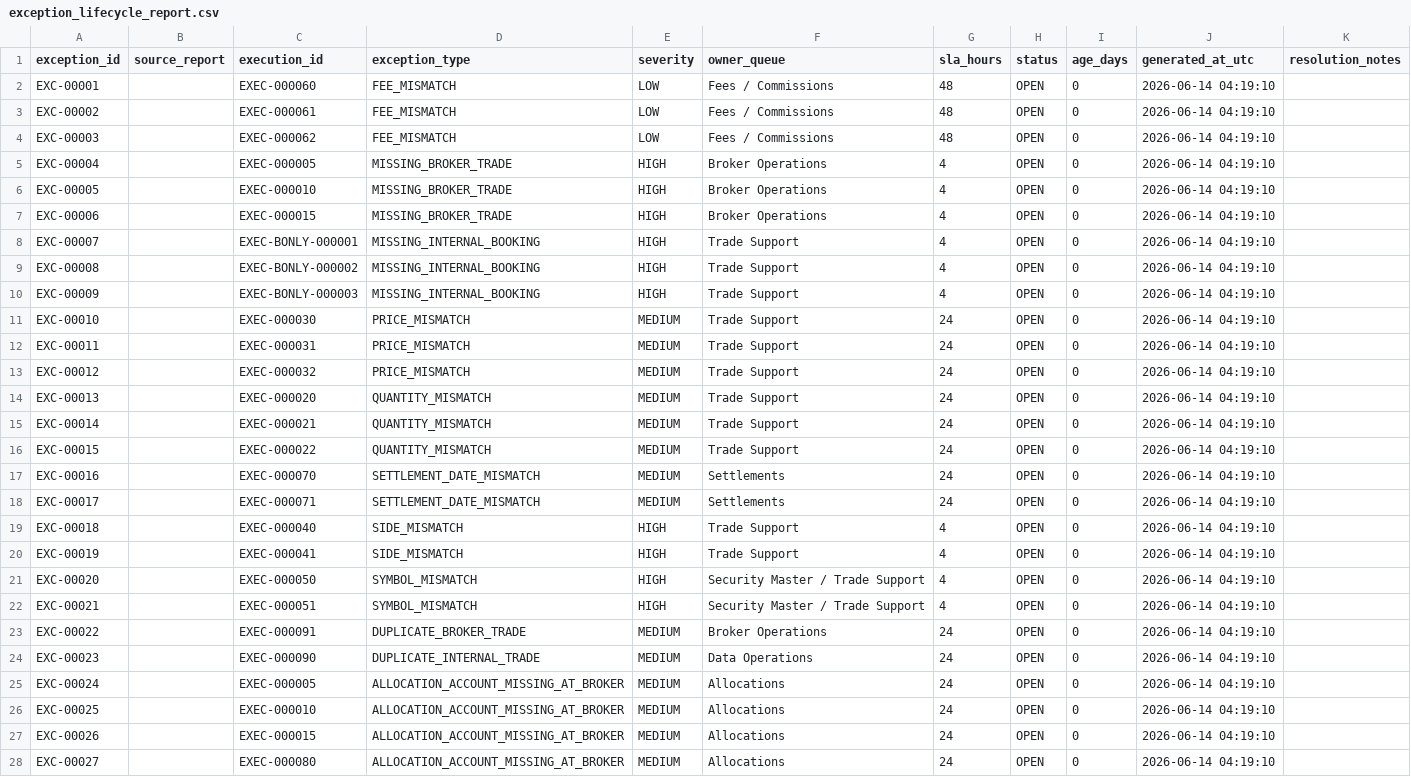
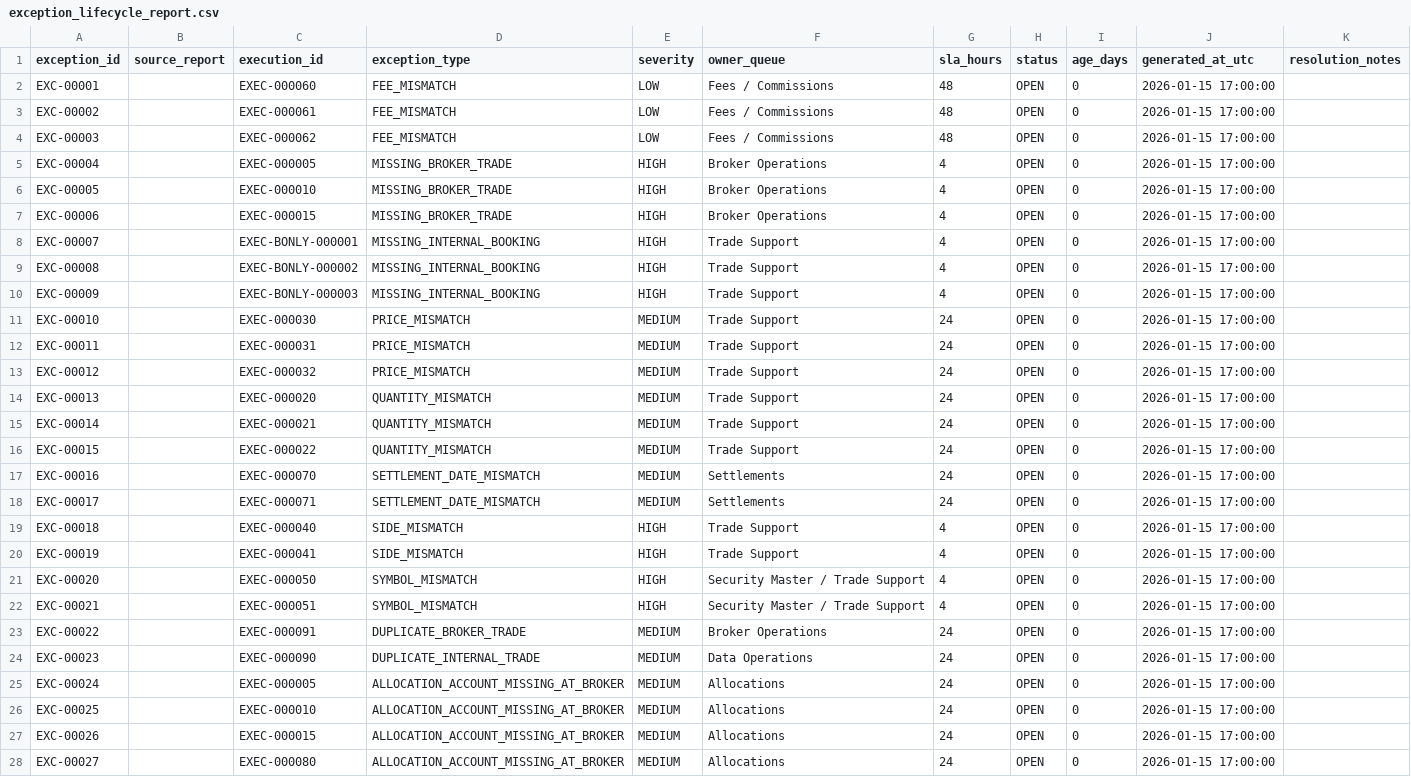
Before and after one commit to jennasilvera/trade-reconciliation-sql-project, a CSV file: data/reports/exception_lifecycle_report.csv, drawn as a sheet; only a part is shown; the diff covers the shown part only.

Commit message:
Make lifecycle report output reproducible

```diff
--- a/data/reports/exception_lifecycle_report.csv
+++ b/data/reports/exception_lifecycle_report.csv
@@ -1,28 +1,28 @@
 exception_id,source_report,execution_id,exception_type,severity,owner_queue,sla_hours,status,age_days,generated_at_utc,resolution_notes
-EXC-00001,,EXEC-000060,FEE_MISMATCH,LOW,Fees / Commissions,48,OPEN,0,2026-06-14 04:19:10,
-EXC-00002,,EXEC-000061,FEE_MISMATCH,LOW,Fees / Commissions,48,OPEN,0,2026-06-14 04:19:10,
-EXC-00003,,EXEC-000062,FEE_MISMATCH,LOW,Fees / Commissions,48,OPEN,0,2026-06-14 04:19:10,
-EXC-00004,,EXEC-000005,MISSING_BROKER_TRADE,HIGH,Broker Operations,4,OPEN,0,2026-06-14 04:19:10,
-EXC-00005,,EXEC-000010,MISSING_BROKER_TRADE,HIGH,Broker Operations,4,OPEN,0,2026-06-14 04:19:10,
-EXC-00006,,EXEC-000015,MISSING_BROKER_TRADE,HIGH,Broker Operations,4,OPEN,0,2026-06-14 04:19:10,
-EXC-00007,,EXEC-BONLY-000001,MISSING_INTERNAL_BOOKING,HIGH,Trade Support,4,OPEN,0,2026-06-14 04:19:10,
-EXC-00008,,EXEC-BONLY-000002,MISSING_INTERNAL_BOOKING,HIGH,Trade Support,4,OPEN,0,2026-06-14 04:19:10,
-EXC-00009,,EXEC-BONLY-000003,MISSING_INTERNAL_BOOKING,HIGH,Trade Support,4,OPEN,0,2026-06-14 04:19:10,
-EXC-00010,,EXEC-000030,PRICE_MISMATCH,MEDIUM,Trade Support,24,OPEN,0,2026-06-14 04:19:10,
-EXC-00011,,EXEC-000031,PRICE_MISMATCH,MEDIUM,Trade Support,24,OPEN,0,2026-06-14 04:19:10,
-EXC-00012,,EXEC-000032,PRICE_MISMATCH,MEDIUM,Trade Support,24,OPEN,0,2026-06-14 04:19:10,
-EXC-00013,,EXEC-000020,QUANTITY_MISMATCH,MEDIUM,Trade Support,24,OPEN,0,2026-06-14 04:19:10,
-EXC-00014,,EXEC-000021,QUANTITY_MISMATCH,MEDIUM,Trade Support,24,OPEN,0,2026-06-14 04:19:10,
-EXC-00015,,EXEC-000022,QUANTITY_MISMATCH,MEDIUM,Trade Support,24,OPEN,0,2026-06-14 04:19:10,
-EXC-00016,,EXEC-000070,SETTLEMENT_DATE_MISMATCH,MEDIUM,Settlements,24,OPEN,0,2026-06-14 04:19:10,
-EXC-00017,,EXEC-000071,SETTLEMENT_DATE_MISMATCH,MEDIUM,Settlements,24,OPEN,0,2026-06-14 04:19:10,
-EXC-00018,,EXEC-000040,SIDE_MISMATCH,HIGH,Trade Support,4,OPEN,0,2026-06-14 04:19:10,
-EXC-00019,,EXEC-000041,SIDE_MISMATCH,HIGH,Trade Support,4,OPEN,0,2026-06-14 04:19:10,
-EXC-00020,,EXEC-000050,SYMBOL_MISMATCH,HIGH,Security Master / Trade Support,4,OPEN,0,2026-06-14 04:19:10,
-EXC-00021,,EXEC-000051,SYMBOL_MISMATCH,HIGH,Security Master / Trade Support,4,OPEN,0,2026-06-14 04:19:10,
-EXC-00022,,EXEC-000091,DUPLICATE_BROKER_TRADE,MEDIUM,Broker Operations,24,OPEN,0,2026-06-14 04:19:10,
-EXC-00023,,EXEC-000090,DUPLICATE_INTERNAL_TRADE,MEDIUM,Data Operations,24,OPEN,0,2026-06-14 04:19:10,
-EXC-00024,,EXEC-000005,ALLOCATION_ACCOUNT_MISSING_AT_BROKER,MEDIUM,Allocations,24,OPEN,0,2026-06-14 04:19:10,
-EXC-00025,,EXEC-000010,ALLOCATION_ACCOUNT_MISSING_AT_BROKER,MEDIUM,Allocations,24,OPEN,0,2026-06-14 04:19:10,
-EXC-00026,,EXEC-000015,ALLOCATION_ACCOUNT_MISSING_AT_BROKER,MEDIUM,Allocations,24,OPEN,0,2026-06-14 04:19:10,
-EXC-00027,,EXEC-000080,ALLOCATION_ACCOUNT_MISSING_AT_BROKER,MEDIUM,Allocations,24,OPEN,0,2026-06-14 04:19:10,
+EXC-00001,,EXEC-000060,FEE_MISMATCH,LOW,Fees / Commissions,48,OPEN,0,2026-01-15 17:00:00,
+EXC-00002,,EXEC-000061,FEE_MISMATCH,LOW,Fees / Commissions,48,OPEN,0,2026-01-15 17:00:00,
+EXC-00003,,EXEC-000062,FEE_MISMATCH,LOW,Fees / Commissions,48,OPEN,0,2026-01-15 17:00:00,
+EXC-00004,,EXEC-000005,MISSING_BROKER_TRADE,HIGH,Broker Operations,4,OPEN,0,2026-01-15 17:00:00,
+EXC-00005,,EXEC-000010,MISSING_BROKER_TRADE,HIGH,Broker Operations,4,OPEN,0,2026-01-15 17:00:00,
+EXC-00006,,EXEC-000015,MISSING_BROKER_TRADE,HIGH,Broker Operations,4,OPEN,0,2026-01-15 17:00:00,
+EXC-00007,,EXEC-BONLY-000001,MISSING_INTERNAL_BOOKING,HIGH,Trade Support,4,OPEN,0,2026-01-15 17:00:00,
+EXC-00008,,EXEC-BONLY-000002,MISSING_INTERNAL_BOOKING,HIGH,Trade Support,4,OPEN,0,2026-01-15 17:00:00,
+EXC-00009,,EXEC-BONLY-000003,MISSING_INTERNAL_BOOKING,HIGH,Trade Support,4,OPEN,0,2026-01-15 17:00:00,
+EXC-00010,,EXEC-000030,PRICE_MISMATCH,MEDIUM,Trade Support,24,OPEN,0,2026-01-15 17:00:00,
+EXC-00011,,EXEC-000031,PRICE_MISMATCH,MEDIUM,Trade Support,24,OPEN,0,2026-01-15 17:00:00,
+EXC-00012,,EXEC-000032,PRICE_MISMATCH,MEDIUM,Trade Support,24,OPEN,0,2026-01-15 17:00:00,
+EXC-00013,,EXEC-000020,QUANTITY_MISMATCH,MEDIUM,Trade Support,24,OPEN,0,2026-01-15 17:00:00,
+EXC-00014,,EXEC-000021,QUANTITY_MISMATCH,MEDIUM,Trade Support,24,OPEN,0,2026-01-15 17:00:00,
+EXC-00015,,EXEC-000022,QUANTITY_MISMATCH,MEDIUM,Trade Support,24,OPEN,0,2026-01-15 17:00:00,
+EXC-00016,,EXEC-000070,SETTLEMENT_DATE_MISMATCH,MEDIUM,Settlements,24,OPEN,0,2026-01-15 17:00:00,
+EXC-00017,,EXEC-000071,SETTLEMENT_DATE_MISMATCH,MEDIUM,Settlements,24,OPEN,0,2026-01-15 17:00:00,
+EXC-00018,,EXEC-000040,SIDE_MISMATCH,HIGH,Trade Support,4,OPEN,0,2026-01-15 17:00:00,
+EXC-00019,,EXEC-000041,SIDE_MISMATCH,HIGH,Trade Support,4,OPEN,0,2026-01-15 17:00:00,
+EXC-00020,,EXEC-000050,SYMBOL_MISMATCH,HIGH,Security Master / Trade Support,4,OPEN,0,2026-01-15 17:00:00,
+EXC-00021,,EXEC-000051,SYMBOL_MISMATCH,HIGH,Security Master / Trade Support,4,OPEN,0,2026-01-15 17:00:00,
+EXC-00022,,EXEC-000091,DUPLICATE_BROKER_TRADE,MEDIUM,Broker Operations,24,OPEN,0,2026-01-15 17:00:00,
+EXC-00023,,EXEC-000090,DUPLICATE_INTERNAL_TRADE,MEDIUM,Data Operations,24,OPEN,0,2026-01-15 17:00:00,
+EXC-00024,,EXEC-000005,ALLOCATION_ACCOUNT_MISSING_AT_BROKER,MEDIUM,Allocations,24,OPEN,0,2026-01-15 17:00:00,
+EXC-00025,,EXEC-000010,ALLOCATION_ACCOUNT_MISSING_AT_BROKER,MEDIUM,Allocations,24,OPEN,0,2026-01-15 17:00:00,
+EXC-00026,,EXEC-000015,ALLOCATION_ACCOUNT_MISSING_AT_BROKER,MEDIUM,Allocations,24,OPEN,0,2026-01-15 17:00:00,
+EXC-00027,,EXEC-000080,ALLOCATION_ACCOUNT_MISSING_AT_BROKER,MEDIUM,Allocations,24,OPEN,0,2026-01-15 17:00:00,
```
Also changed, not shown: 6 edited cells elsewhere in this file, 2 other files.
